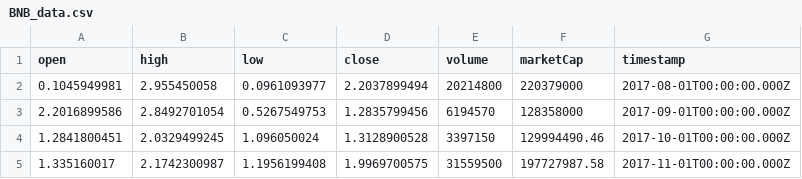
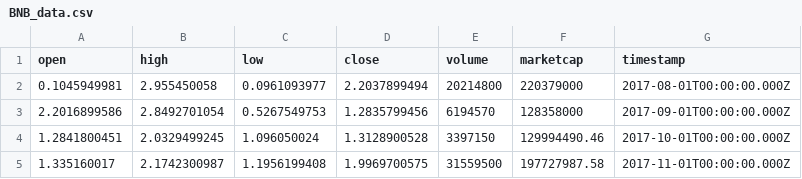
Before and after one commit to Mihir1101/ProFi, a CSV file: Algorithm/BNB/BNB_data.csv, drawn as a sheet; only a part is shown.

```diff
--- a/Algorithm/BNB/BNB_data.csv
+++ b/Algorithm/BNB/BNB_data.csv
@@ -1,2 +1,2 @@
-open;high;low;close;volume;marketCap;timestamp
+open;high;low;close;volume;marketcap;timestamp
 0.1045949981;2.955450058;0.0961093977;2.2037899494;20214800;220379000;"2017-08-01T00:00:00.000Z"
```
Also changed, not shown: Algorithm/BTC/BTC_data.csv, Algorithm/DOGE/DOGE_data.csv, 9 other files.
